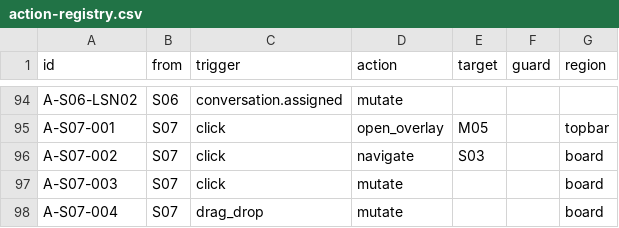
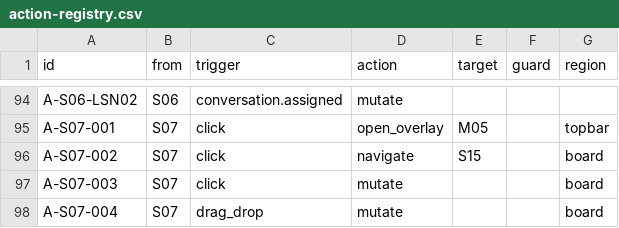
Before and after one commit to vantt/data-integration, a CSV file: crm/docs/ui-spec/generated/action-registry.csv, drawn as a sheet; only a part is shown, gaps mark what is left out; the diff covers the shown part only.

```diff
--- a/crm/docs/ui-spec/generated/action-registry.csv
+++ b/crm/docs/ui-spec/generated/action-registry.csv
@@ -95,3 +95,3 @@ A-S06-LSN02,S06,conversation.assigned,mutate,,,
 A-S07-001,S07,click,open_overlay,M05,,topbar
-A-S07-002,S07,click,navigate,S03,,board
+A-S07-002,S07,click,navigate,S15,,board
 A-S07-003,S07,click,mutate,,,board
```
Also changed, not shown: 13 added rows and 1 edited cell elsewhere in this file, 45 other files.
